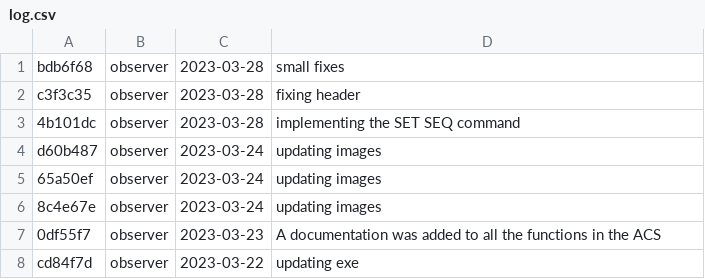
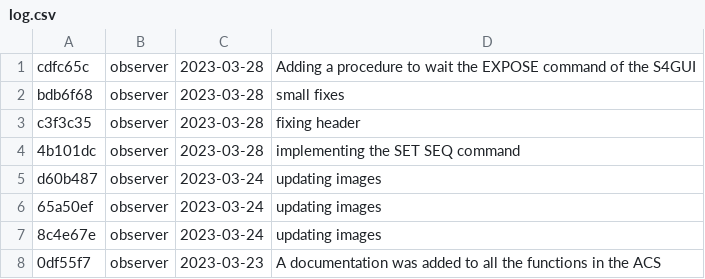
Before and after one commit to DBernardes/S4CCS, a CSV file: log.csv, drawn as a sheet; only a part is shown; the shorter side is filled out with more unchanged rows.

```diff
--- a/log.csv
+++ b/log.csv
@@ -1 +1,2 @@
+cdfc65c; observer; 2023-03-28; Adding a procedure to wait the EXPOSE command of the S4GUI
 bdb6f68; observer; 2023-03-28; small fixes
```
Also changed, not shown: 1 other file.
